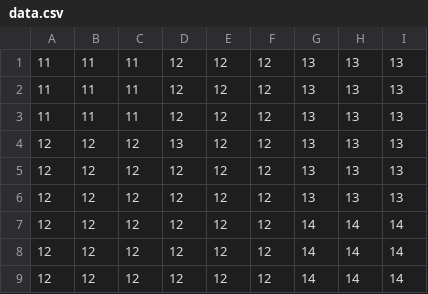
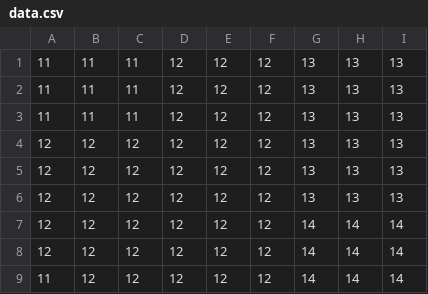
Before and after one commit to zxj5470/learn, a CSV file: cpp/DEM-GIS/data.csv, drawn as a sheet.

```diff
--- a/cpp/DEM-GIS/data.csv
+++ b/cpp/DEM-GIS/data.csv
@@ -3,3 +3,3 @@
 11,11,11,12,12,12,13,13,13
-12,12,12,13,12,12,13,13,13
+12,12,12,12,12,12,13,13,13
 12,12,12,12,12,12,13,13,13
@@ -8,2 +8,2 @@
 12,12,12,12,12,12,14,14,14
-12,12,12,12,12,12,14,14,14
+11,12,12,12,12,12,14,14,14
```
Also changed, not shown: 1 other file.
